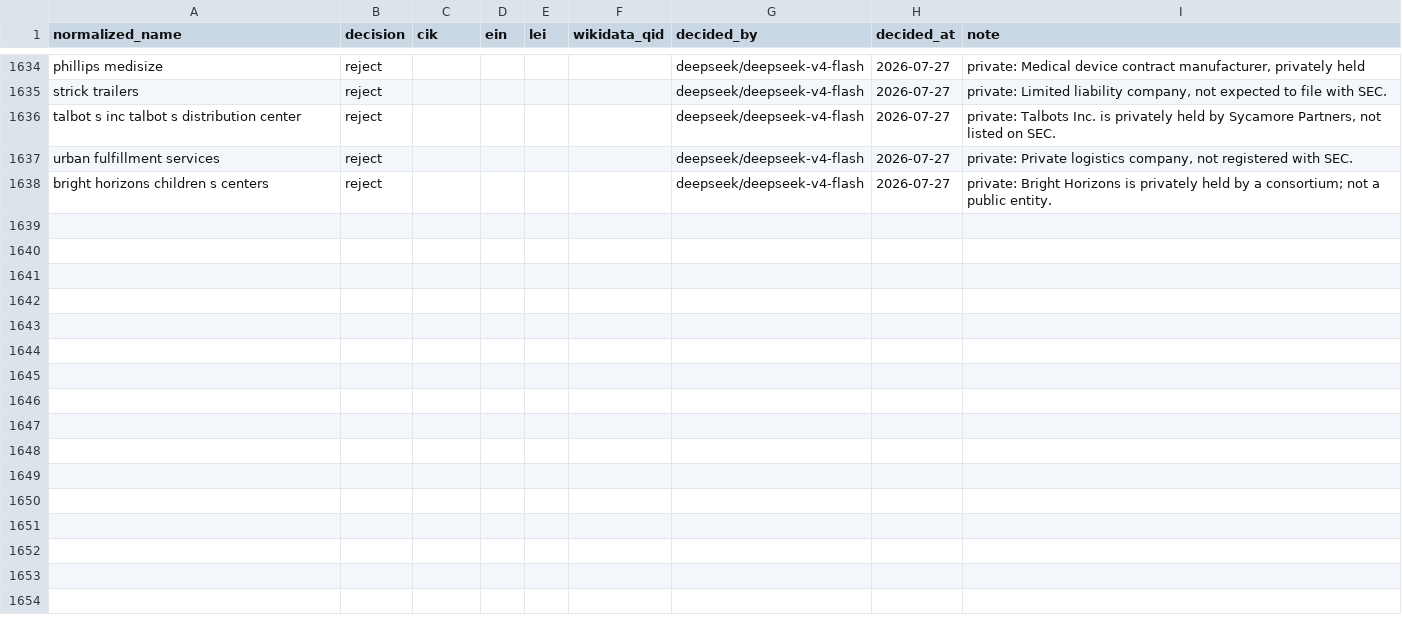
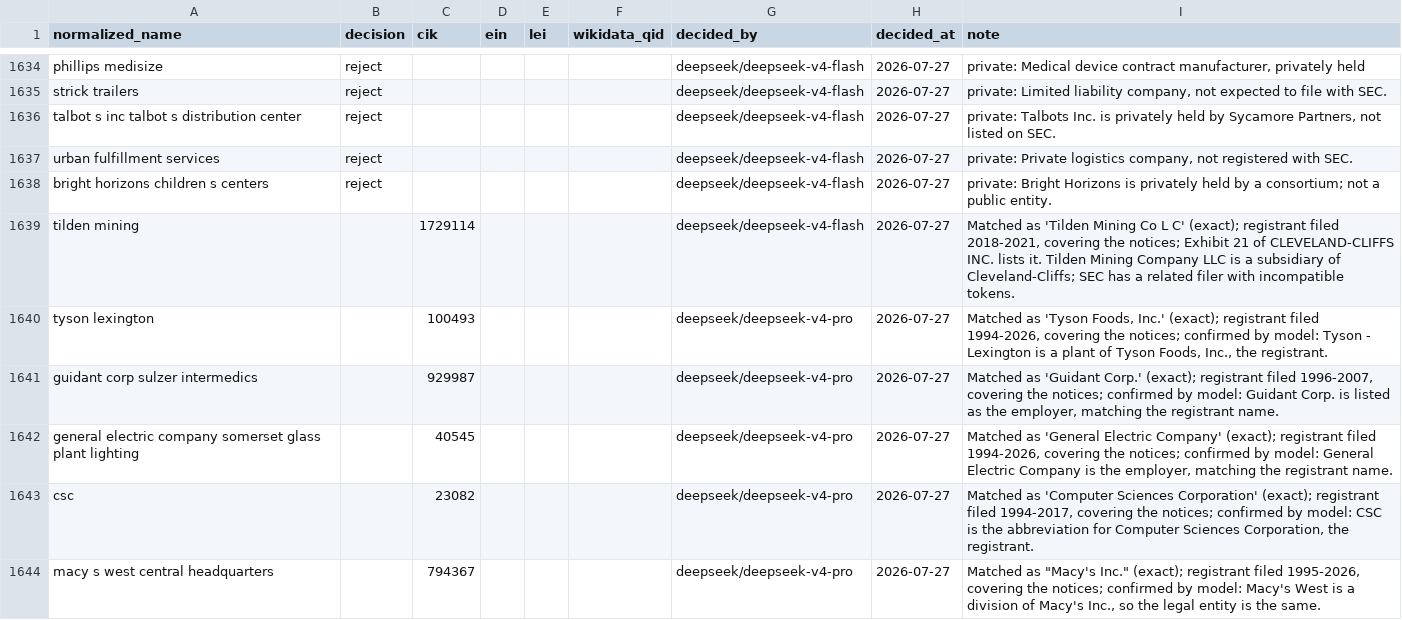
Before and after one commit to bchaps1999/warn-notice-register, a CSV file: data/reference/identity_overrides.csv, drawn as a sheet; only a part is shown, gaps mark what is left out; the diff names each change by its address in the sheet, - before the commit and + after, or states it on an @@ line.

```diff
--- a/data/reference/identity_overrides.csv
+++ b/data/reference/identity_overrides.csv
+row 1639: tilden mining |  | 1729114 |  |  |  | deepseek/deepseek-v4-flash | 2026-07-27 | Matched as 'Tilden Mining Co L C' (exact); registrant filed 2018-2021, covering the notices; Exhibit 21 of CLEVELAND-CLIFFS INC. lists it. Tilden Mining Company LLC is a subsidiary of Cleveland-Cliffs; SEC has a related filer with incompatible tokens.
+row 1640: tyson lexington |  | 100493 |  |  |  | deepseek/deepseek-v4-pro | 2026-07-27 | Matched as 'Tyson Foods, Inc.' (exact); registrant filed 1994-2026, covering the notices; confirmed by model: Tyson - Lexington is a plant of Tyson Foods, Inc., the registrant.
+row 1641: guidant corp sulzer intermedics |  | 929987 |  |  |  | deepseek/deepseek-v4-pro | 2026-07-27 | Matched as 'Guidant Corp.' (exact); registrant filed 1996-2007, covering the notices; confirmed by model: Guidant Corp. is listed as the employer, matching the registrant name.
+row 1642: general electric company somerset glass plant lighting |  | 40545 |  |  |  | deepseek/deepseek-v4-pro | 2026-07-27 | Matched as 'General Electric Company' (exact); registrant filed 1994-2026, covering the notices; confirmed by model: General Electric Company is the employer, matching the registrant name.
+row 1643: csc |  | 23082 |  |  |  | deepseek/deepseek-v4-pro | 2026-07-27 | Matched as 'Computer Sciences Corporation' (exact); registrant filed 1994-2017, covering the notices; confirmed by model: CSC is the abbreviation for Computer Sciences Corporation, the registrant.
+row 1644: macy s west central headquarters |  | 794367 |  |  |  | deepseek/deepseek-v4-pro | 2026-07-27 | Matched as "Macy's Inc." (exact); registrant filed 1995-2026, covering the notices; confirmed by model: Macy's West is a division of Macy's Inc., so the legal entity is the same.
```
Also changed, not shown: data/reference/subsidiary_overrides.csv, 6 other files.
